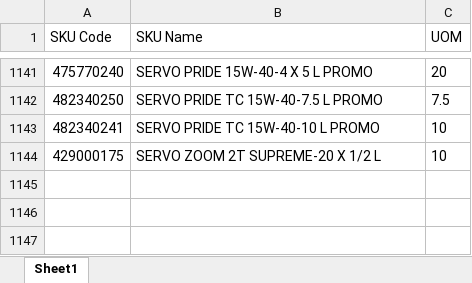
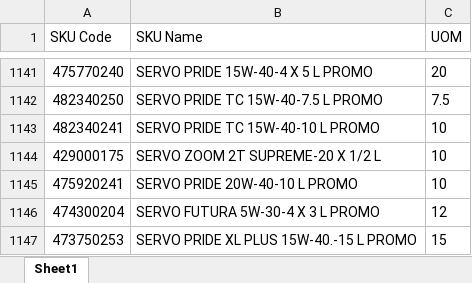
Before and after one commit to alh-5/site, an Excel workbook: Advance Stock/UOM.xlsx, sheet Sheet1, drawn as a sheet; only a part is shown, gaps mark what is left out; values as stored, in another font and other column widths than the file's, no borders; the diff names each change by its address in the sheet, - before the commit and + after, or states it on an @@ line.

```diff
--- a/Advance Stock/UOM.xlsx (sheet Sheet1)
+++ b/Advance Stock/UOM.xlsx (sheet Sheet1)
+row 1145: 475920241 | SERVO PRIDE 20W-40-10 L PROMO | 10
+row 1146: 474300204 | SERVO FUTURA 5W-30-4 X 3 L PROMO | 12
+row 1147: 473750253 | SERVO PRIDE XL PLUS 15W-40.-15 L PROMO | 15
```
Also changed, not shown: 1 other file.
